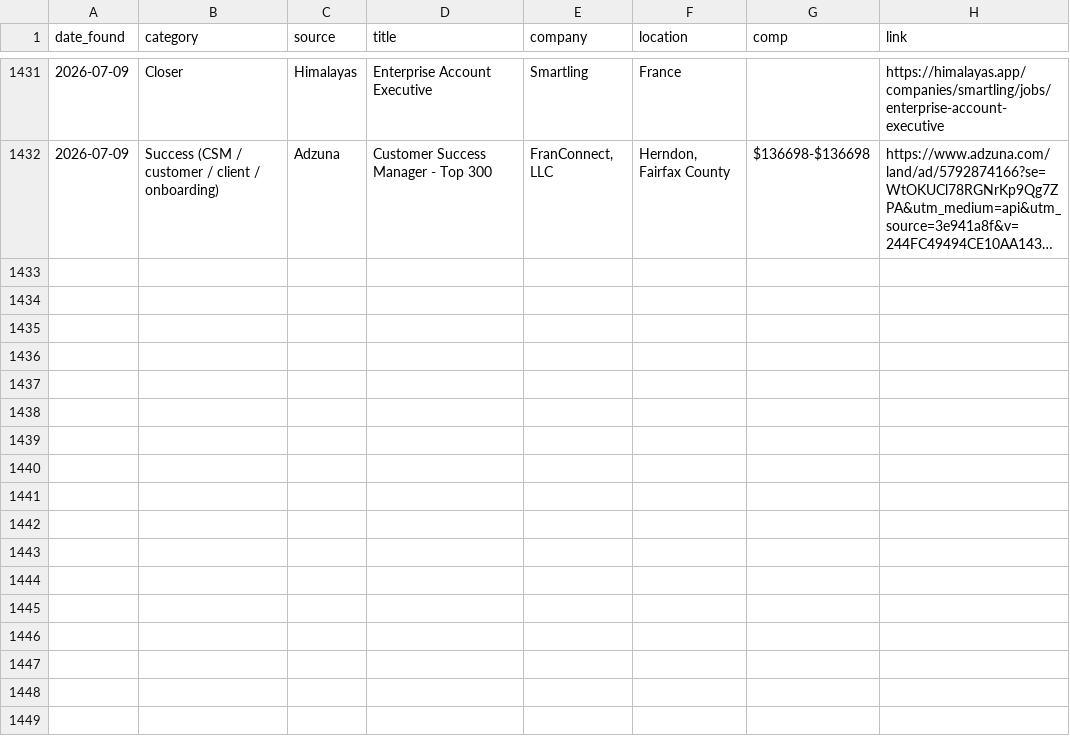
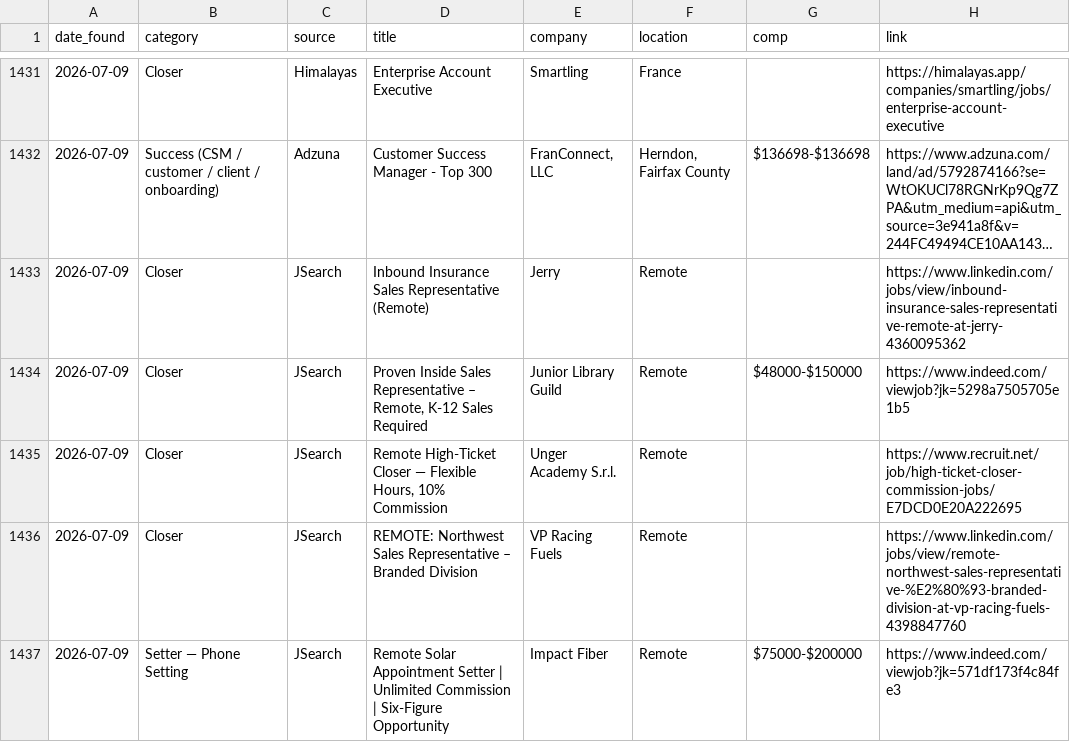
Before and after one commit to annaaimodel/better-prompt-ai-main, a CSV file: jobs/history.csv, drawn as a sheet; only a part is shown, gaps mark what is left out; long unchanged cells end in …; the diff names each change by its address in the sheet, - before the commit and + after, or states it on an @@ line.

```diff
--- a/jobs/history.csv
+++ b/jobs/history.csv
+row 1433: 2026-07-09 | Closer | JSearch | Inbound Insurance Sales Representative (Remote) | Jerry | Remote |  | https://www.linkedin.com/jobs/view/inbound-insurance-sales-representative-remote-at-jerry-4360095362
+row 1434: 2026-07-09 | Closer | JSearch | Proven Inside Sales Representative – Remote, K-12 Sales Required | Junior Library Guild | Remote | $48000-$150000 | https://www.indeed.com/viewjob?jk=5298a7505705e1b5
+row 1435: 2026-07-09 | Closer | JSearch | Remote High-Ticket Closer — Flexible Hours, 10% Commission | Unger Academy S.r.l. | Remote |  | https://www.recruit.net/job/high-ticket-closer-commission-jobs/E7DCD0E20A222695
+row 1436: 2026-07-09 | Closer | JSearch | REMOTE: Northwest Sales Representative – Branded Division | VP Racing Fuels | Remote |  | https://www.linkedin.com/jobs/view/remote-northwest-sales-representative-%E2%80%93-branded-division-at-vp-racing-fuels-4398847760
+row 1437: 2026-07-09 | Setter — Phone Setting | JSearch | Remote Solar Appointment Setter | Unlimited Commission | Six-Figure Opportunity | Impact Fiber | Remote | $75000-$200000 | https://www.indeed.com/viewjob?jk=571df173f4c84fe3
```
Also changed, not shown: jobs/daily/2026-07-09.csv, 4 other files.
